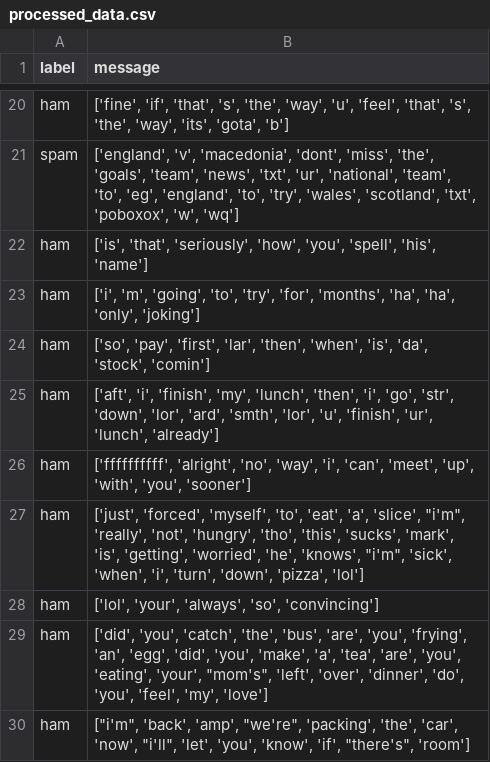
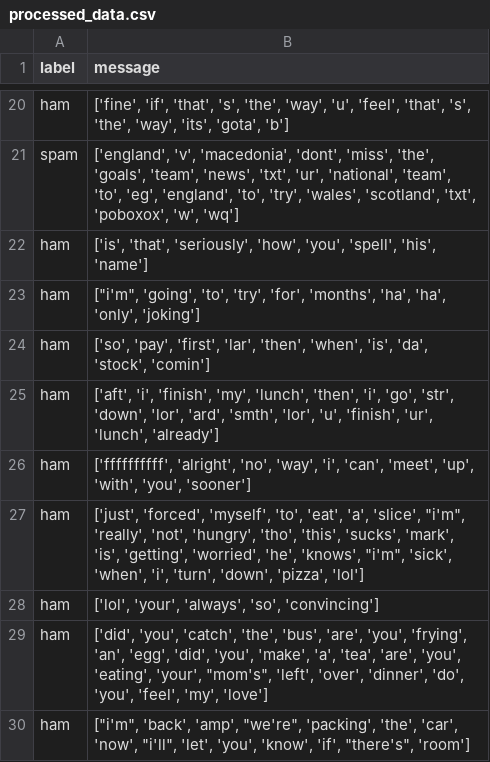
Before and after one commit to ken1009us/antispambot, a CSV file: data/processed/processed_data.csv, drawn as a sheet; only a part is shown, gaps mark what is left out.

Commit message:
update data

```diff
--- a/data/processed/processed_data.csv
+++ b/data/processed/processed_data.csv
@@ -22,3 +22,3 @@ spam,"['england', 'v', 'macedonia', 'dont', 'miss', 'the', 'goals', 'team', 'new
 ham,"['is', 'that', 'seriously', 'how', 'you', 'spell', 'his', 'name']"
-ham,"['i', 'm', 'going', 'to', 'try', 'for', 'months', 'ha', 'ha', 'only', 'joking']"
+ham,"[""i'm"", 'going', 'to', 'try', 'for', 'months', 'ha', 'ha', 'only', 'joking']"
 ham,"['so', 'pay', 'first', 'lar', 'then', 'when', 'is', 'da', 'stock', 'comin']"
```
Also changed, not shown: data/processed/train_data.csv, 1 other file.
